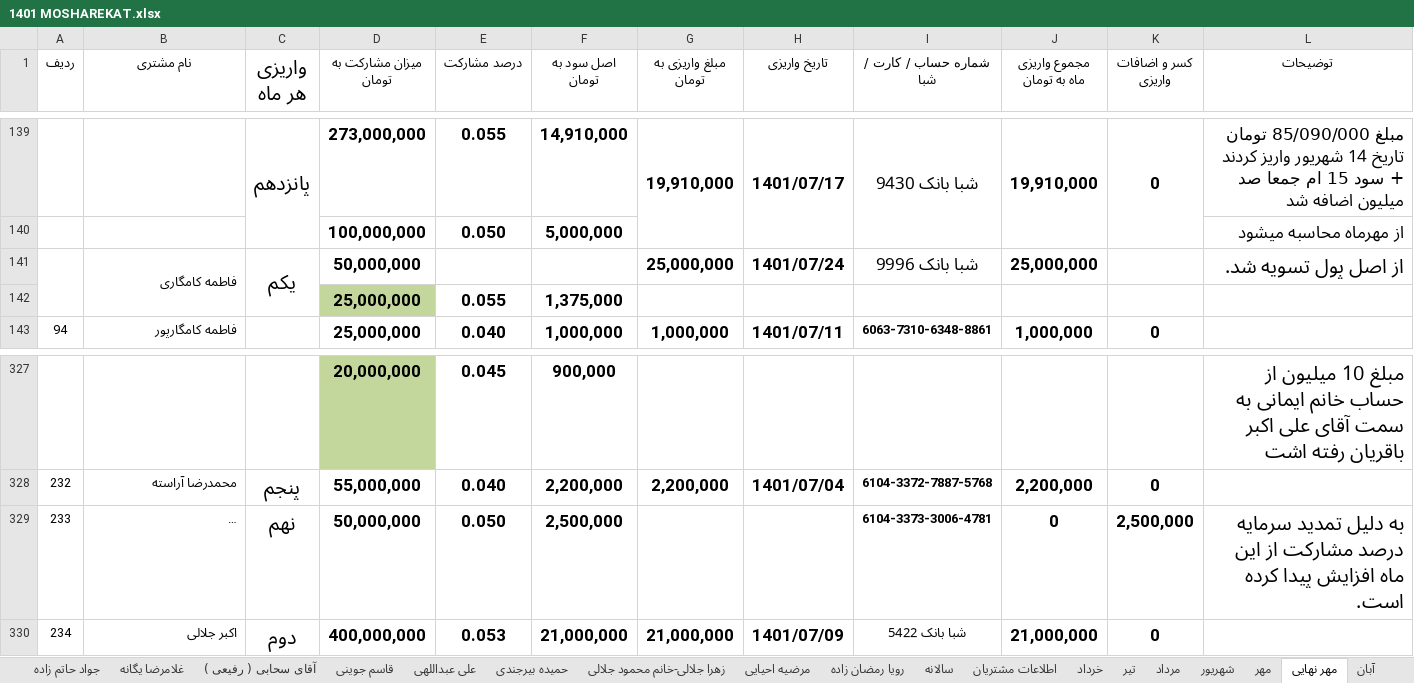
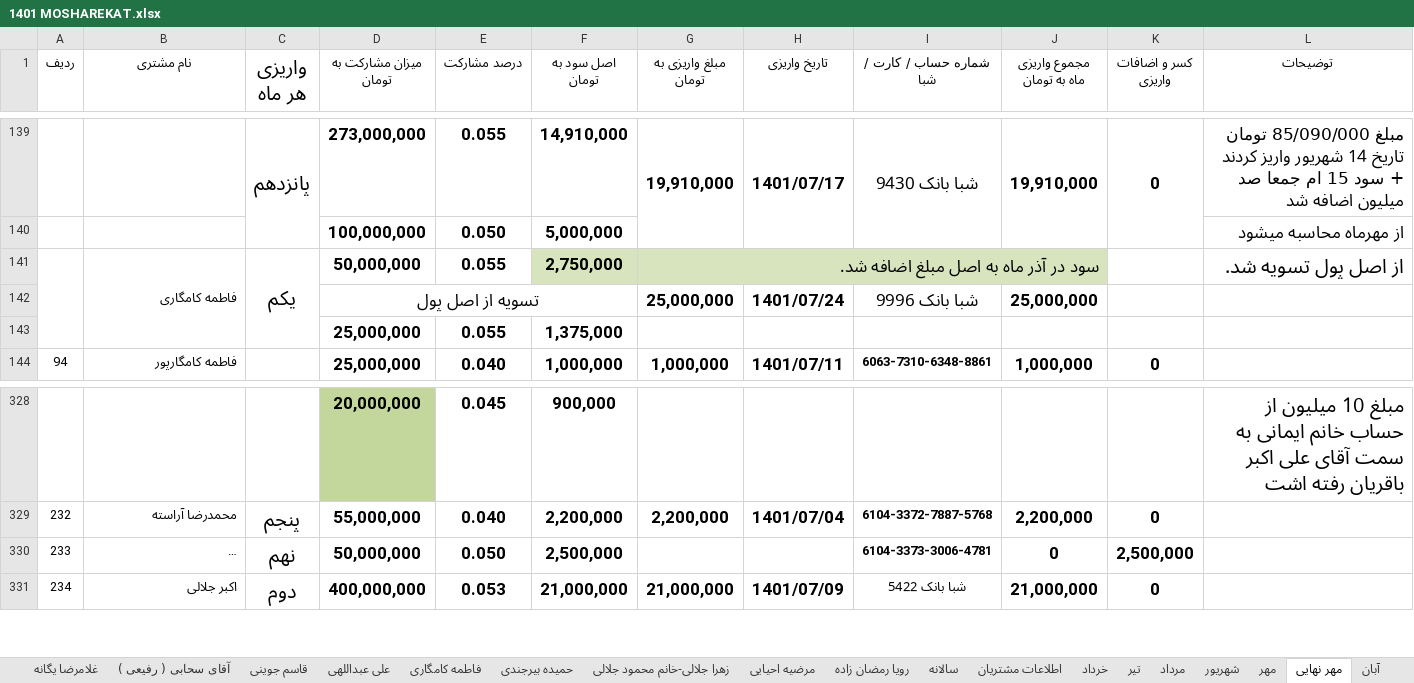
Before and after one commit to monfak/azin, an Excel workbook: رمضان زاده/1401 MOSHAREKAT.xlsx, sheet مهر نهایی, drawn as a sheet; only a part is shown, gaps mark what is left out; long unchanged cells end in …; values as stored, in another font and other column widths than the file's, no borders; removed rows and columns are numbered as before the commit, all else as after; the diff names each change by its address in the sheet, - before the commit and + after, or states it on an @@ line.

```diff
--- a/رمضان زاده/1401 MOSHAREKAT.xlsx (sheet مهر نهایی)
+++ b/رمضان زاده/1401 MOSHAREKAT.xlsx (sheet مهر نهایی)
+sheet tab: فاطمه کامگاری
-row 141:  | فاطمه کامگاری | یکم | 50,000,000 |  |  | 25,000,000 | 1401/07/24 | شبا بانک 9996 | 25,000,000 |  | از اصل پول تسویه شد.
+row 141:  | فاطمه کامگاری | یکم | 50,000,000 | 0.055 | 2,750,000 | سود در آذر ماه به اصل مبلغ اضافه شد. |  |  |  |  | از اصل پول تسویه شد.
+row 142:  |  |  | تسویه از اصل پول |  |  | 25,000,000 | 1401/07/24 | شبا بانک 9996 | 25,000,000
-D143 fill: #C3D69B
+D143 fill: none
-L330 (توضیحات): به دلیل تمدید سرمایه درصد مشارکت از این ماه افزایش پیدا کرده است.
+L330 (توضیحات): (empty)
```
Also changed, not shown: sheet آذر, sheet آبان, sheet سالانه, sheet قاسم جوینی, sheet شهریور, sheet مرداد, formulas that keep their value.
